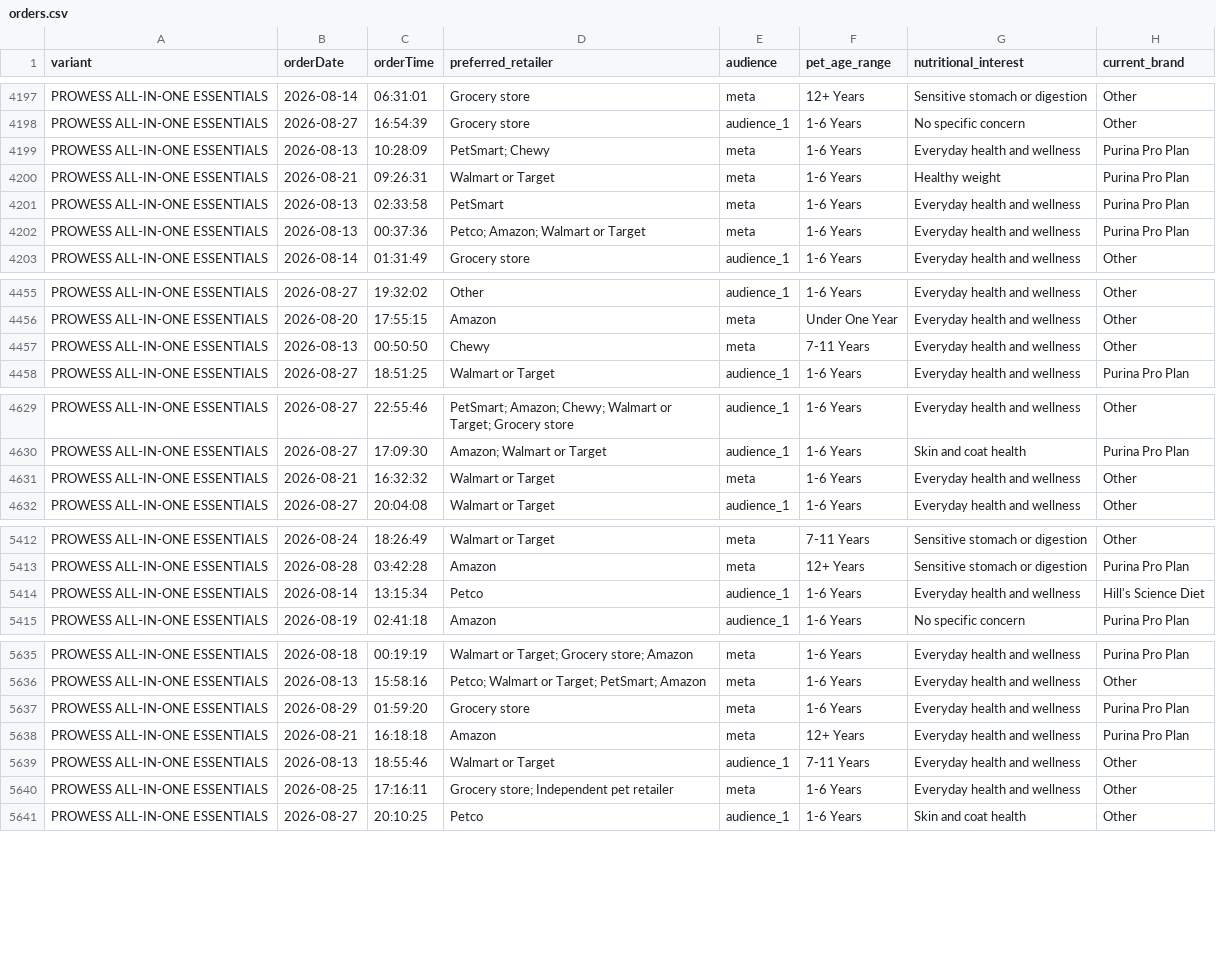
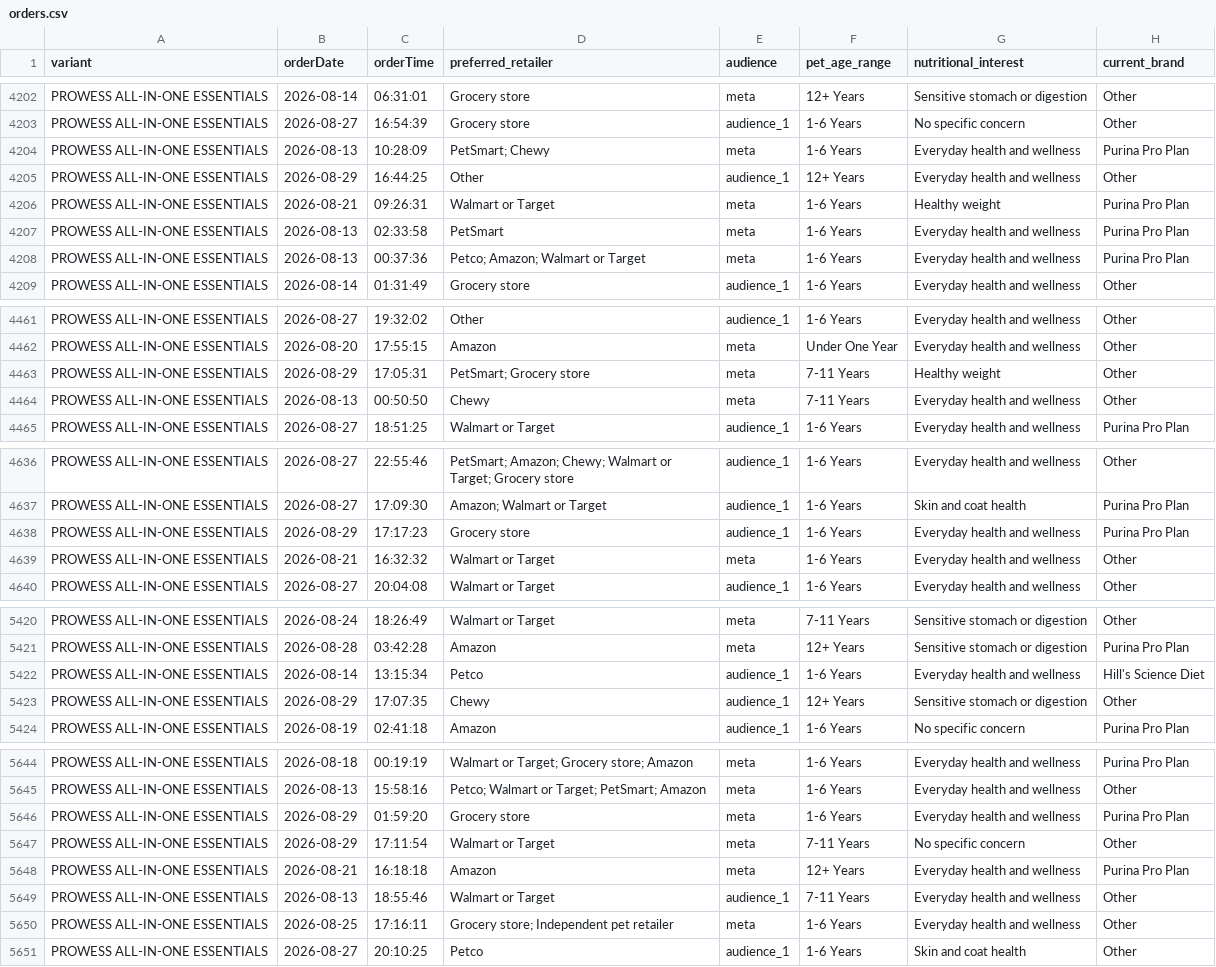
Before and after one commit to simonsmas/prowess-report-data, a CSV file: orders.csv, drawn as a sheet; only a part is shown, gaps mark what is left out; the diff covers the shown part only.

Commit message:
Update Prowess orders: 6693 orders — 2026-08-29T17:21:07.751Z

```diff
--- a/orders.csv
+++ b/orders.csv
@@ -4199,2 +4204,3 @@ PROWESS ALL-IN-ONE ESSENTIALS,2026-08-27,16:54:39,Grocery store,audience_1,1-6 Y
 PROWESS ALL-IN-ONE ESSENTIALS,2026-08-13,10:28:09,PetSmart; Chewy,meta,1-6 Years,Everyday health and wellness,Purina Pro Plan
+PROWESS ALL-IN-ONE ESSENTIALS,2026-08-29,16:44:25,Other,audience_1,12+ Years,Everyday health and wellness,Other
 PROWESS ALL-IN-ONE ESSENTIALS,2026-08-21,09:26:31,Walmart or Target,meta,1-6 Years,Healthy weight,Purina Pro Plan
@@ -4456,2 +4462,3 @@ PROWESS ALL-IN-ONE ESSENTIALS,2026-08-27,19:32:02,Other,audience_1,1-6 Years,Eve
 PROWESS ALL-IN-ONE ESSENTIALS,2026-08-20,17:55:15,Amazon,meta,Under One Year,Everyday health and wellness,Other
+PROWESS ALL-IN-ONE ESSENTIALS,2026-08-29,17:05:31,PetSmart; Grocery store,meta,7-11 Years,Healthy weight,Other
 PROWESS ALL-IN-ONE ESSENTIALS,2026-08-13,00:50:50,Chewy,meta,7-11 Years,Everyday health and wellness,Other
@@ -4630,2 +4637,3 @@ PROWESS ALL-IN-ONE ESSENTIALS,2026-08-27,22:55:46,PetSmart; Amazon; Chewy; Walma
 PROWESS ALL-IN-ONE ESSENTIALS,2026-08-27,17:09:30,Amazon; Walmart or Target,audience_1,1-6 Years,Skin and coat health,Purina Pro Plan
+PROWESS ALL-IN-ONE ESSENTIALS,2026-08-29,17:17:23,Grocery store,audience_1,1-6 Years,Everyday health and wellness,Purina Pro Plan
 PROWESS ALL-IN-ONE ESSENTIALS,2026-08-21,16:32:32,Walmart or Target,meta,1-6 Years,Everyday health and wellness,Other
@@ -5414,2 +5422,3 @@ PROWESS ALL-IN-ONE ESSENTIALS,2026-08-28,03:42:28,Amazon,meta,12+ Years,Sensitiv
 PROWESS ALL-IN-ONE ESSENTIALS,2026-08-14,13:15:34,Petco,audience_1,1-6 Years,Everyday health and wellness,Hill's Science Diet
+PROWESS ALL-IN-ONE ESSENTIALS,2026-08-29,17:07:35,Chewy,audience_1,12+ Years,Sensitive stomach or digestion,Other
 PROWESS ALL-IN-ONE ESSENTIALS,2026-08-19,02:41:18,Amazon,audience_1,1-6 Years,No specific concern,Purina Pro Plan
@@ -5637,2 +5646,3 @@ PROWESS ALL-IN-ONE ESSENTIALS,2026-08-13,15:58:16,Petco; Walmart or Target; PetS
 PROWESS ALL-IN-ONE ESSENTIALS,2026-08-29,01:59:20,Grocery store,meta,1-6 Years,Everyday health and wellness,Purina Pro Plan
+PROWESS ALL-IN-ONE ESSENTIALS,2026-08-29,17:11:54,Walmart or Target,meta,7-11 Years,No specific concern,Other
 PROWESS ALL-IN-ONE ESSENTIALS,2026-08-21,16:18:18,Amazon,meta,12+ Years,Everyday health and wellness,Purina Pro Plan
```
Also changed, not shown: 9 added rows elsewhere in this file.
